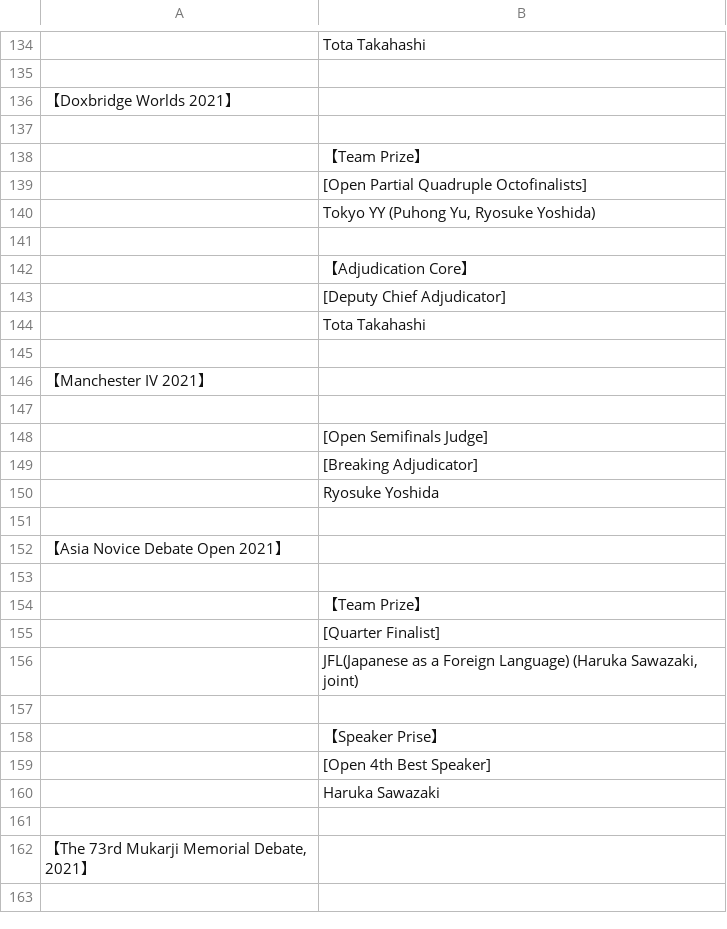
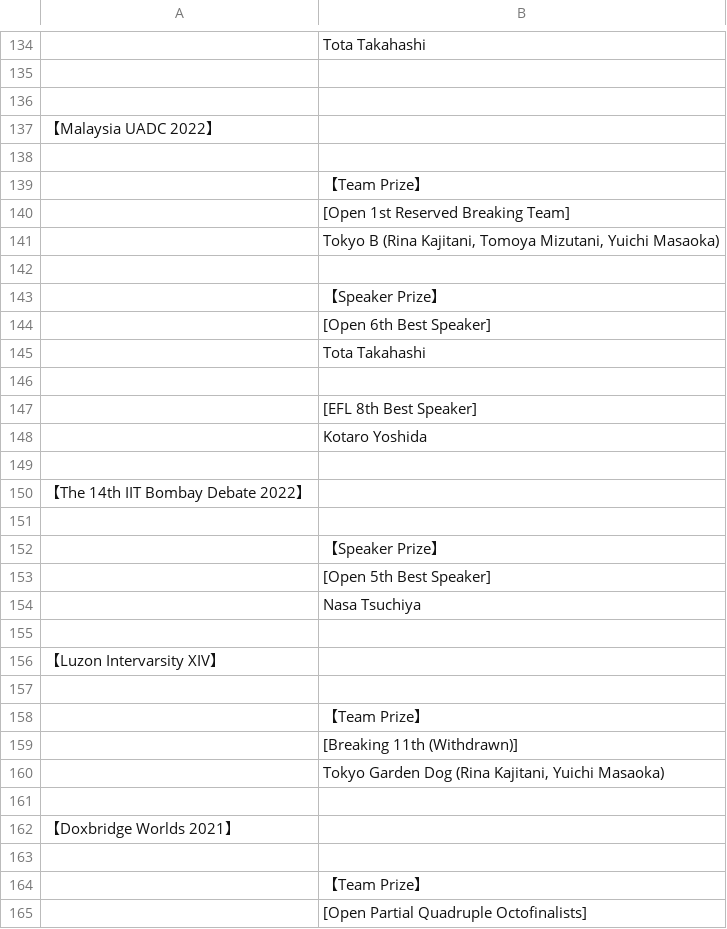
Before and after one commit to tokyodebate/motions, a TSV file: その他の情報/awards/input_international_2020_2022.tsv, drawn as a sheet; only a part is shown, gaps mark what is left out; the shorter side is filled out with more unchanged rows; the diff names each change by its address in the sheet, - before the commit and + after, or states it on an @@ line.

```diff
--- a/その他の情報/awards/input_international_2020_2022.tsv
+++ b/その他の情報/awards/input_international_2020_2022.tsv
+row 136: (empty)
+row 137: 【Malaysia UADC 2022】
+row 138: (empty)
+row 139:  | 【Team Prize】
+row 140:  | [Open 1st Reserved Breaking Team]
+row 141:  | Tokyo B (Rina Kajitani, Tomoya Mizutani, Yuichi Masaoka)
+row 142: (empty)
+row 143:  | 【Speaker Prize】
+row 144:  | [Open 6th Best Speaker]
+row 145:  | Tota Takahashi
+row 146: (empty)
+row 147:  | [EFL 8th Best Speaker]
+row 148:  | Kotaro Yoshida
+row 149: (empty)
+row 150: 【The 14th IIT Bombay Debate 2022】
+row 151: (empty)
+row 152:  | 【Speaker Prize】
+row 153:  | [Open 5th Best Speaker]
+row 154:  | Nasa Tsuchiya
+row 155: (empty)
+row 156: 【Luzon Intervarsity XIV】
+row 157: (empty)
+row 158:  | 【Team Prize】
+row 159:  | [Breaking 11th (Withdrawn)]
+row 160:  | Tokyo Garden Dog (Rina Kajitani, Yuichi Masaoka)
+row 161: (empty)
```
Also changed, not shown: その他の情報/awards/input2022.tsv.
